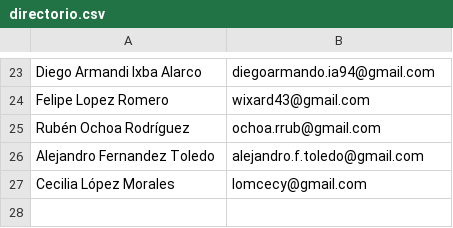
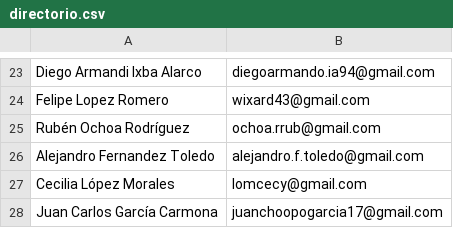
Before and after one commit to TSEFGE/FGE, a CSV file: directorio.csv, drawn as a sheet; only a part is shown, gaps mark what is left out; the diff names each change by its address in the sheet, - before the commit and + after, or states it on an @@ line.

Commit message:
Update directorio.csv
agregué mi nombre (juan Carlos García Carmona)

```diff
--- a/directorio.csv
+++ b/directorio.csv
+row 28: Juan Carlos García Carmona | juanchoopogarcia17@gmail.com
```
